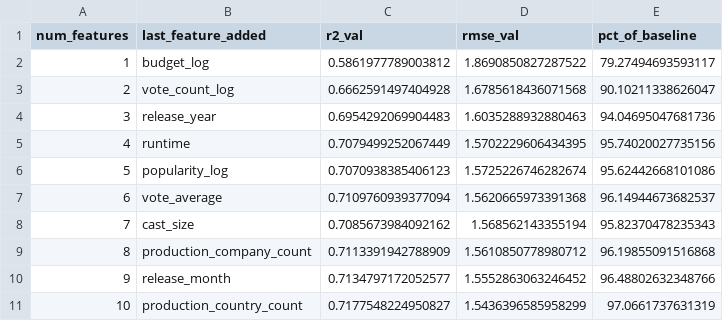
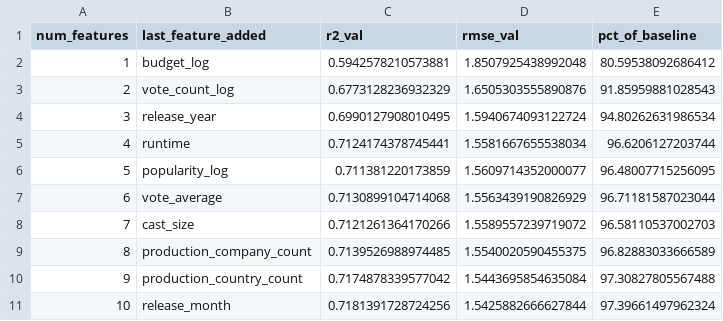
Before and after one commit to AnoukHecht/KDT_Paper_2, a CSV file: outputs/results/cumulative_addition_results.csv, drawn as a sheet; only a part is shown; the diff covers the shown part only.

```diff
--- a/outputs/results/cumulative_addition_results.csv
+++ b/outputs/results/cumulative_addition_results.csv
@@ -1,11 +1,11 @@
 num_features,last_feature_added,r2_val,rmse_val,pct_of_baseline
-1,budget_log,0.5861977789003812,1.8690850827287522,79.27494693593117
-2,vote_count_log,0.6662591497404928,1.6785618436071568,90.10211338626047
-3,release_year,0.6954292069904483,1.6035288932880463,94.04695047681736
-4,runtime,0.7079499252067449,1.5702229606434395,95.74020027735156
-5,popularity_log,0.7070938385406123,1.5725226746282674,95.62442668101086
-6,vote_average,0.7109760939377094,1.5620665973391368,96.14944673682537
-7,cast_size,0.7085673984092162,1.568562143355194,95.82370478235343
-8,production_company_count,0.7113391942788909,1.5610850778980712,96.19855091516868
-9,release_month,0.7134797172052577,1.5552863063246452,96.48802632348766
-10,production_country_count,0.7177548224950827,1.5436396585958299,97.0661737631319
+1,budget_log,0.5942578210573881,1.8507925438992048,80.59538092686412
+2,vote_count_log,0.6773128236932329,1.6505303555890876,91.85959881028543
+3,release_year,0.6990127908010495,1.5940674093122724,94.80262631986534
+4,runtime,0.7124174378745441,1.5581667655538034,96.6206127203744
+5,popularity_log,0.711381220173859,1.5609714352000077,96.48007715256095
+6,vote_average,0.7130899104714068,1.5563439190826929,96.71181587023044
+7,cast_size,0.7121261364170266,1.5589557239719072,96.58110537002703
+8,production_company_count,0.7139526988974485,1.5540020590455375,96.82883033666589
+9,production_country_count,0.7174878339577042,1.5443695854635084,97.30827805567488
+10,release_month,0.7181391728724256,1.5425882666627844,97.39661497962324
```
Also changed, not shown: 56 edited cells elsewhere in this file, outputs/results/table3_feature_importance_rankings.csv, outputs/results/table4_individual_ablation.csv, 21 other files.
